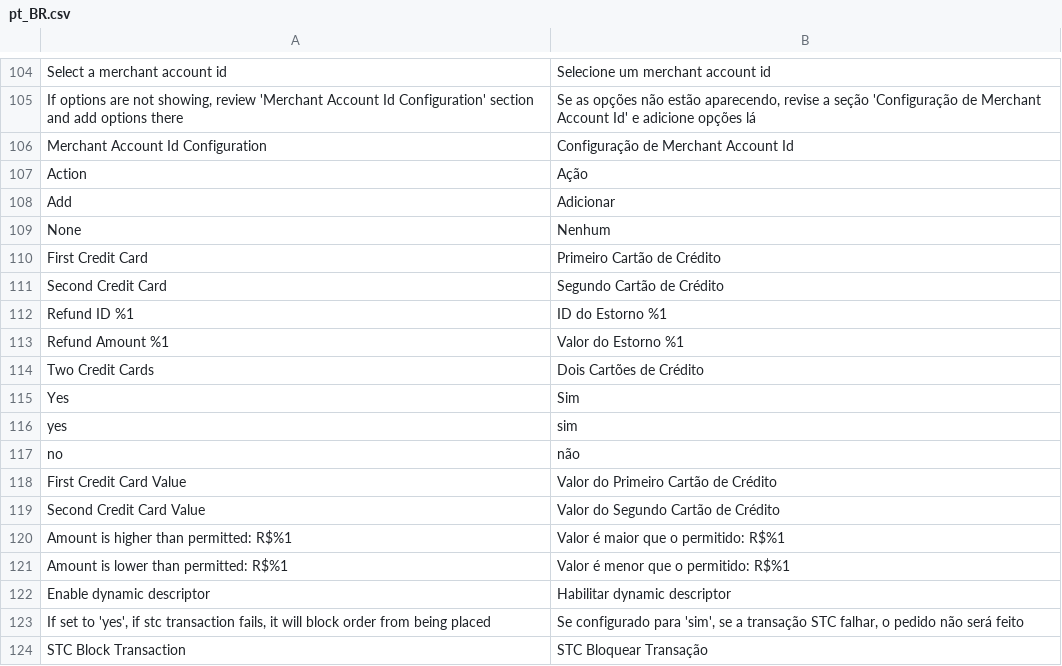
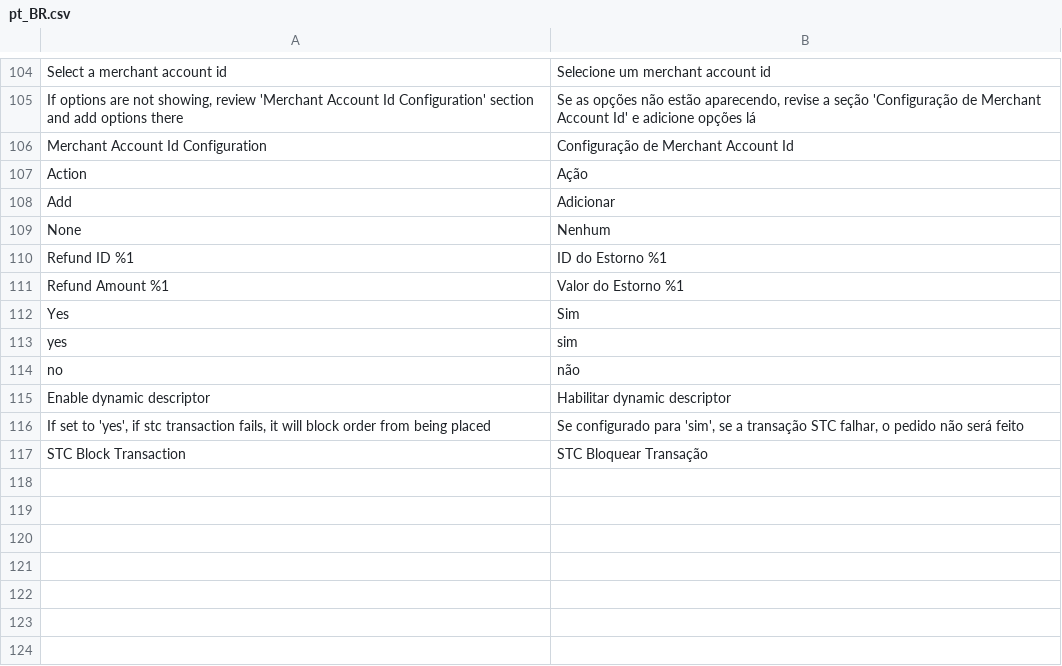
Before and after one commit to br-paypaldev/magento2-bt-module, a CSV file: i18n/pt_BR.csv, drawn as a sheet; only a part is shown, gaps mark what is left out; the diff names each change by its address in the sheet, - before the commit and + after, or states it on an @@ line.

```diff
--- a/i18n/pt_BR.csv
+++ b/i18n/pt_BR.csv
-row 110: First Credit Card | Primeiro Cartão de Crédito
-row 111: Second Credit Card | Segundo Cartão de Crédito
-row 114: Two Credit Cards | Dois Cartões de Crédito
-row 118: First Credit Card Value | Valor do Primeiro Cartão de Crédito
-row 119: Second Credit Card Value | Valor do Segundo Cartão de Crédito
-row 120: Amount is higher than permitted: R$%1 | Valor é maior que o permitido: R$%1
-row 121: Amount is lower than permitted: R$%1 | Valor é menor que o permitido: R$%1
```
Also changed, not shown: 10 other files.
